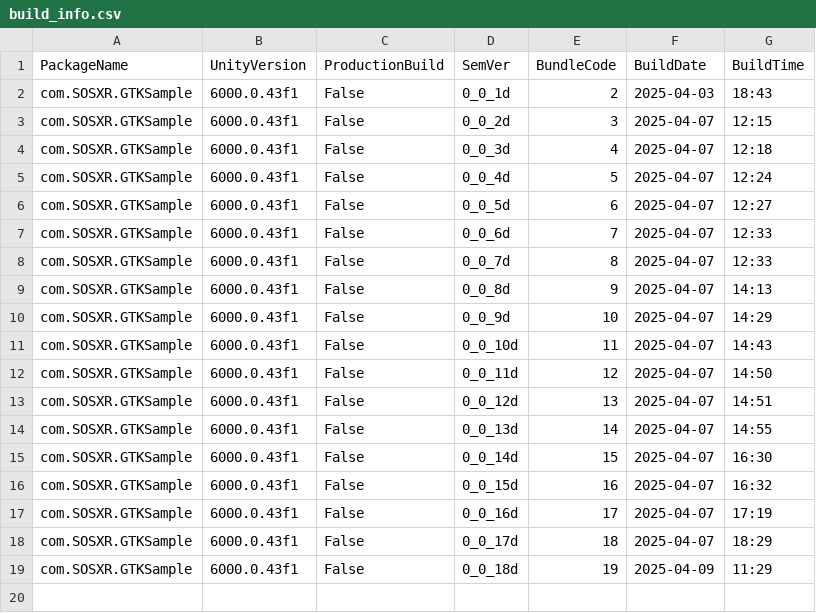
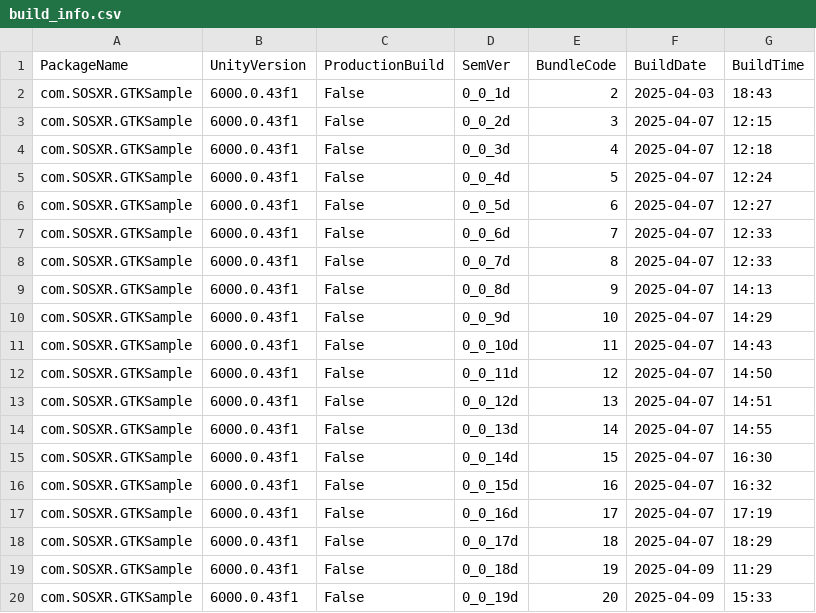
Before and after one commit to mrstruijk/Unity-TrackedKeyboard, a CSV file: Assets/_SOSXR/Resources/build_info.csv, drawn as a sheet; the diff names each change by its address in the sheet, - before the commit and + after, or states it on an @@ line.

```diff
--- a/Assets/_SOSXR/Resources/build_info.csv
+++ b/Assets/_SOSXR/Resources/build_info.csv
+row 20: com.SOSXR.GTKSample | 6000.0.43f1 | False | 0_0_19d | 20 | 2025-04-09 | 15:33
```
Also changed, not shown: 15 other files.
